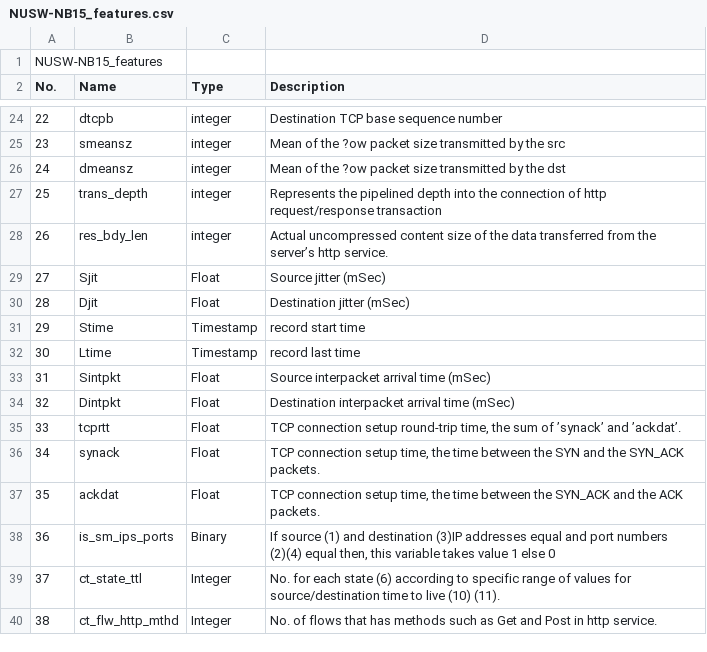
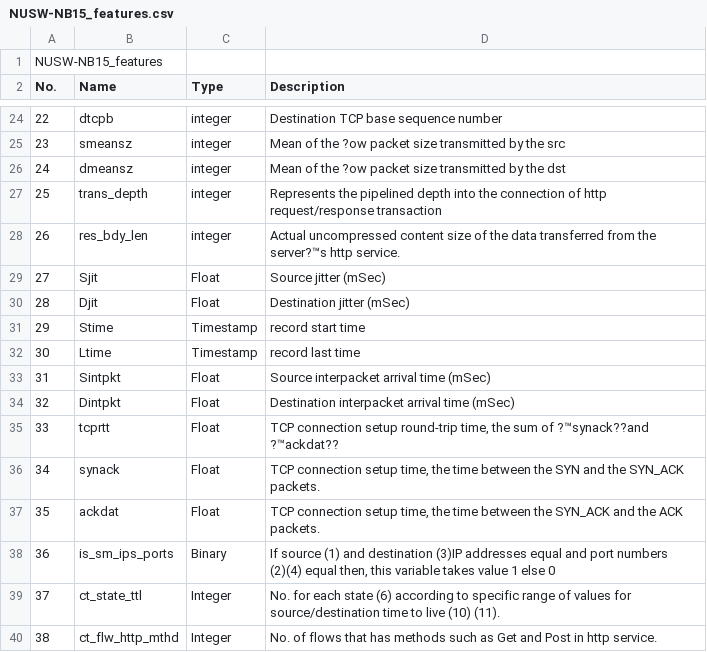
Before and after one commit to sheeeep914/Network-Security-Project, a CSV file: dataset/NUSW-NB15_features.csv, drawn as a sheet; only a part is shown, gaps mark what is left out; the diff names each change by its address in the sheet, - before the commit and + after, or states it on an @@ line.

```diff
--- a/dataset/NUSW-NB15_features.csv
+++ b/dataset/NUSW-NB15_features.csv
-D28 (Description): …from the server’s http service.
+D28 (Description): …from the server?™s http service.
-D35 (Description): …sum of ’synack’ and ’ackdat’.
+D35 (Description): …sum of ?™synack??and ?™ackdat??
```
Also changed, not shown: 5 other files.
